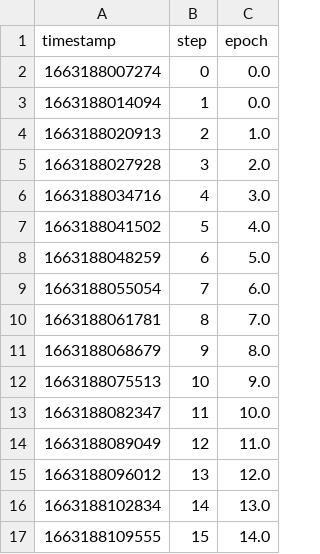
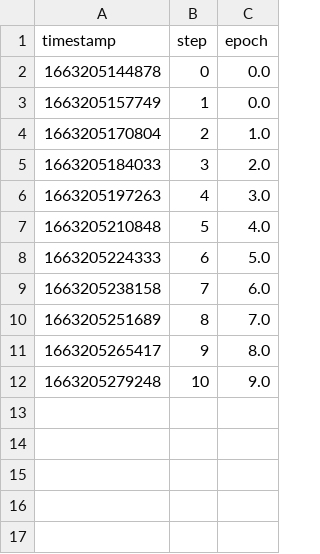
Before and after one commit to iterative/magnetic-tiles-defect, a TSV file: dvclive-metrics/scalars/epoch.tsv, drawn as a sheet.

```diff
--- a/dvclive-metrics/scalars/epoch.tsv
+++ b/dvclive-metrics/scalars/epoch.tsv
@@ -1,17 +1,12 @@
 timestamp	step	epoch
-1663188007274	0	0.0
-1663188014094	1	0.0
-1663188020913	2	1.0
-1663188027928	3	2.0
-1663188034716	4	3.0
-1663188041502	5	4.0
-1663188048259	6	5.0
-1663188055054	7	6.0
-1663188061781	8	7.0
-1663188068679	9	8.0
-1663188075513	10	9.0
-1663188082347	11	10.0
-1663188089049	12	11.0
-1663188096012	13	12.0
-1663188102834	14	13.0
-1663188109555	15	14.0
+1663205144878	0	0.0
+1663205157749	1	0.0
+1663205170804	2	1.0
+1663205184033	3	2.0
+1663205197263	4	3.0
+1663205210848	5	4.0
+1663205224333	6	5.0
+1663205238158	7	6.0
+1663205251689	8	7.0
+1663205265417	9	8.0
+1663205279248	10	9.0
```
Also changed, not shown: dvclive-metrics/scalars/dice.tsv, dvclive-metrics/scalars/eval/loss.tsv, 11 other files.
